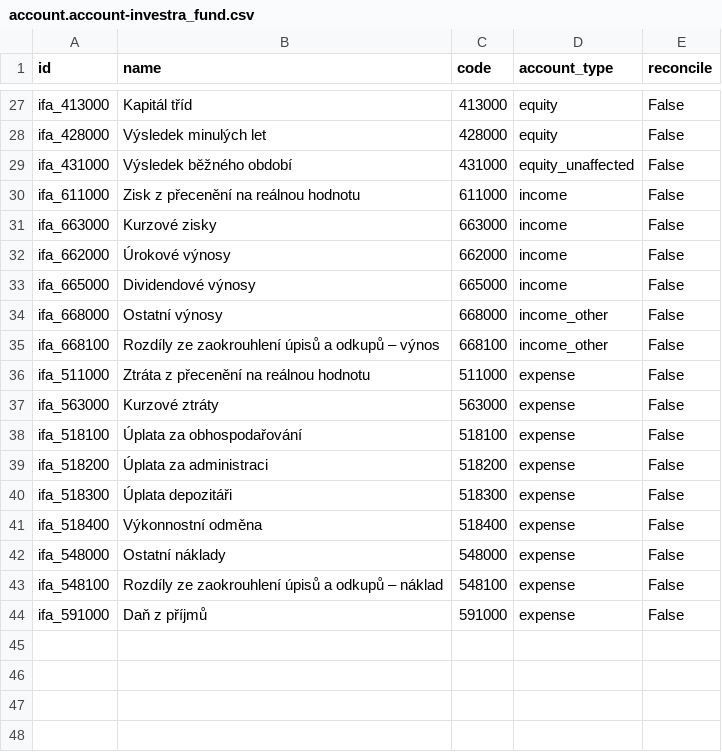
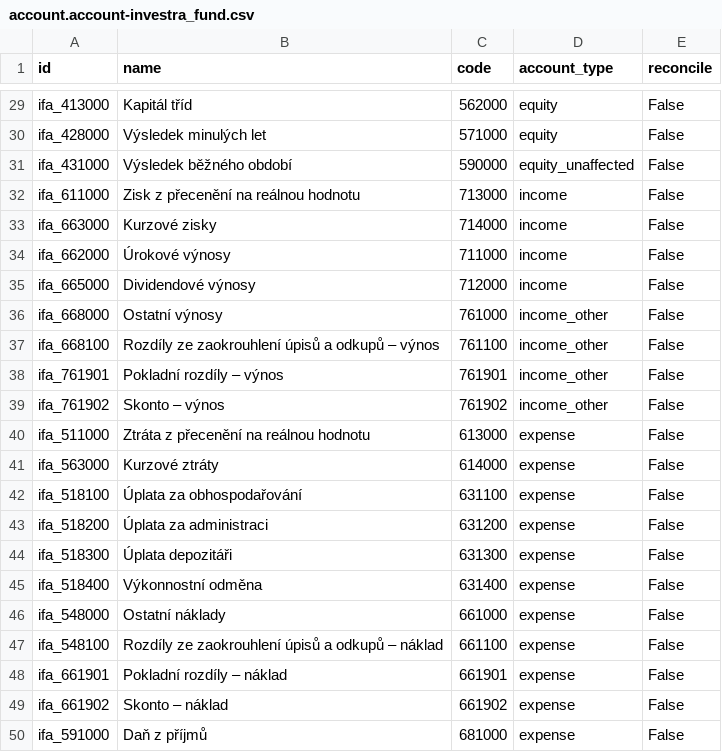
Before and after one commit to martinzima-gh/Odoo, a CSV file: addons/custom/investra_chart_fund/data/template/account.account-investra_fund.csv, drawn as a sheet; only a part is shown, gaps mark what is left out; the diff covers the shown part only.

```diff
--- a/addons/custom/investra_chart_fund/data/template/account.account-investra_fund.csv
+++ b/addons/custom/investra_chart_fund/data/template/account.account-investra_fund.csv
@@ -27,18 +29,22 @@
-"ifa_413000","Kapitál tříd","413000","equity","False"
-"ifa_428000","Výsledek minulých let","428000","equity","False"
-"ifa_431000","Výsledek běžného období","431000","equity_unaffected","False"
-"ifa_611000","Zisk z přecenění na reálnou hodnotu","611000","income","False"
-"ifa_663000","Kurzové zisky","663000","income","False"
-"ifa_662000","Úrokové výnosy","662000","income","False"
-"ifa_665000","Dividendové výnosy","665000","income","False"
-"ifa_668000","Ostatní výnosy","668000","income_other","False"
-"ifa_668100","Rozdíly ze zaokrouhlení úpisů a odkupů – výnos","668100","income_other","False"
-"ifa_511000","Ztráta z přecenění na reálnou hodnotu","511000","expense","False"
-"ifa_563000","Kurzové ztráty","563000","expense","False"
-"ifa_518100","Úplata za obhospodařování","518100","expense","False"
-"ifa_518200","Úplata za administraci","518200","expense","False"
-"ifa_518300","Úplata depozitáři","518300","expense","False"
-"ifa_518400","Výkonnostní odměna","518400","expense","False"
-"ifa_548000","Ostatní náklady","548000","expense","False"
-"ifa_548100","Rozdíly ze zaokrouhlení úpisů a odkupů – náklad","548100","expense","False"
-"ifa_591000","Daň z příjmů","591000","expense","False"
+"ifa_413000","Kapitál tříd","562000","equity","False"
+"ifa_428000","Výsledek minulých let","571000","equity","False"
+"ifa_431000","Výsledek běžného období","590000","equity_unaffected","False"
+"ifa_611000","Zisk z přecenění na reálnou hodnotu","713000","income","False"
+"ifa_663000","Kurzové zisky","714000","income","False"
+"ifa_662000","Úrokové výnosy","711000","income","False"
+"ifa_665000","Dividendové výnosy","712000","income","False"
+"ifa_668000","Ostatní výnosy","761000","income_other","False"
+"ifa_668100","Rozdíly ze zaokrouhlení úpisů a odkupů – výnos","761100","income_other","False"
+"ifa_761901","Pokladní rozdíly – výnos","761901","income_other","False"
+"ifa_761902","Skonto – výnos","761902","income_other","False"
+"ifa_511000","Ztráta z přecenění na reálnou hodnotu","613000","expense","False"
+"ifa_563000","Kurzové ztráty","614000","expense","False"
+"ifa_518100","Úplata za obhospodařování","631100","expense","False"
+"ifa_518200","Úplata za administraci","631200","expense","False"
+"ifa_518300","Úplata depozitáři","631300","expense","False"
+"ifa_518400","Výkonnostní odměna","631400","expense","False"
+"ifa_548000","Ostatní náklady","661000","expense","False"
+"ifa_548100","Rozdíly ze zaokrouhlení úpisů a odkupů – náklad","661100","expense","False"
+"ifa_661901","Pokladní rozdíly – náklad","661901","expense","False"
+"ifa_661902","Skonto – náklad","661902","expense","False"
+"ifa_591000","Daň z příjmů","681000","expense","False"
```
Also changed, not shown: 2 added rows and 26 edited cells elsewhere in this file, 23 other files.
